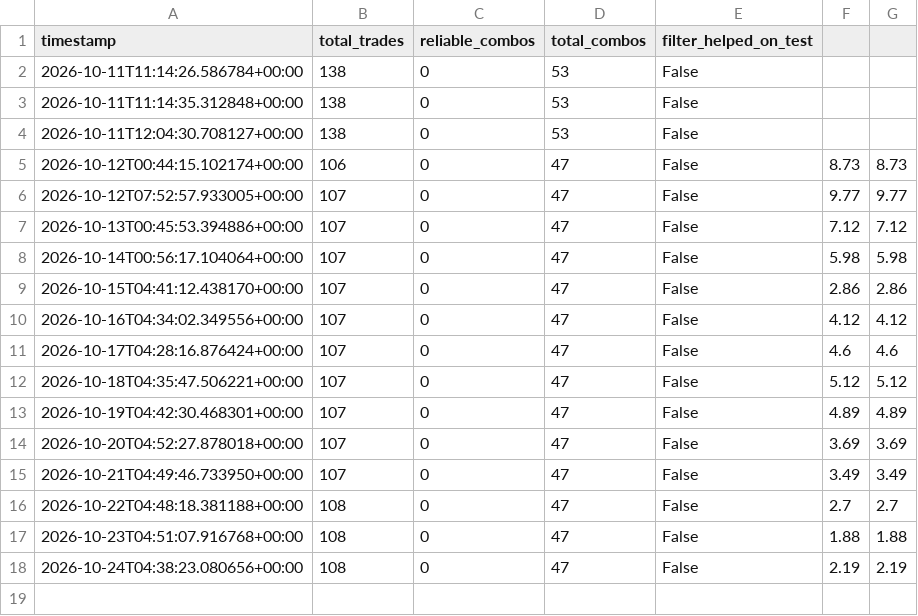
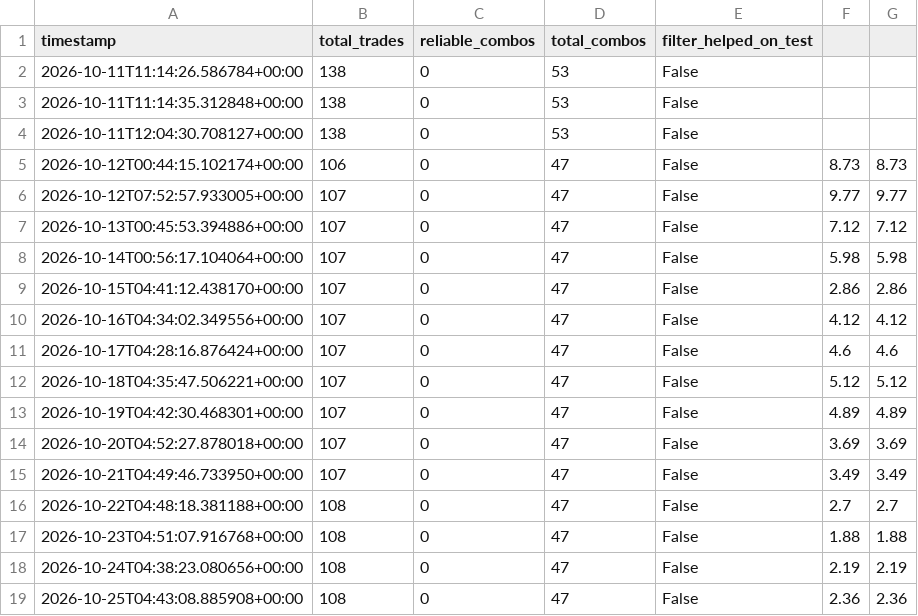
Before and after one commit to adhammhaythem689-bit/trading-bot, a CSV file: relearn_history.csv, drawn as a sheet; the diff names each change by its address in the sheet, - before the commit and + after, or states it on an @@ line.

```diff
--- a/relearn_history.csv
+++ b/relearn_history.csv
+row 19: 2026-10-25T04:43:08.885908+00:00 | 108 | 0 | 47 | False | 2.36 | 2.36
```
Also changed, not shown: 3 other files.
